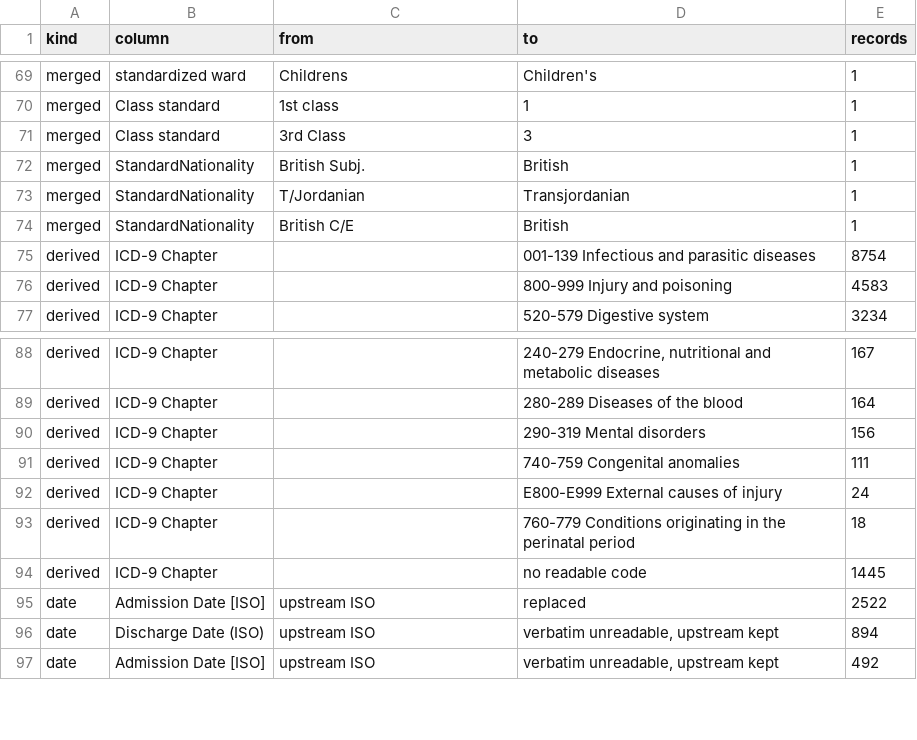
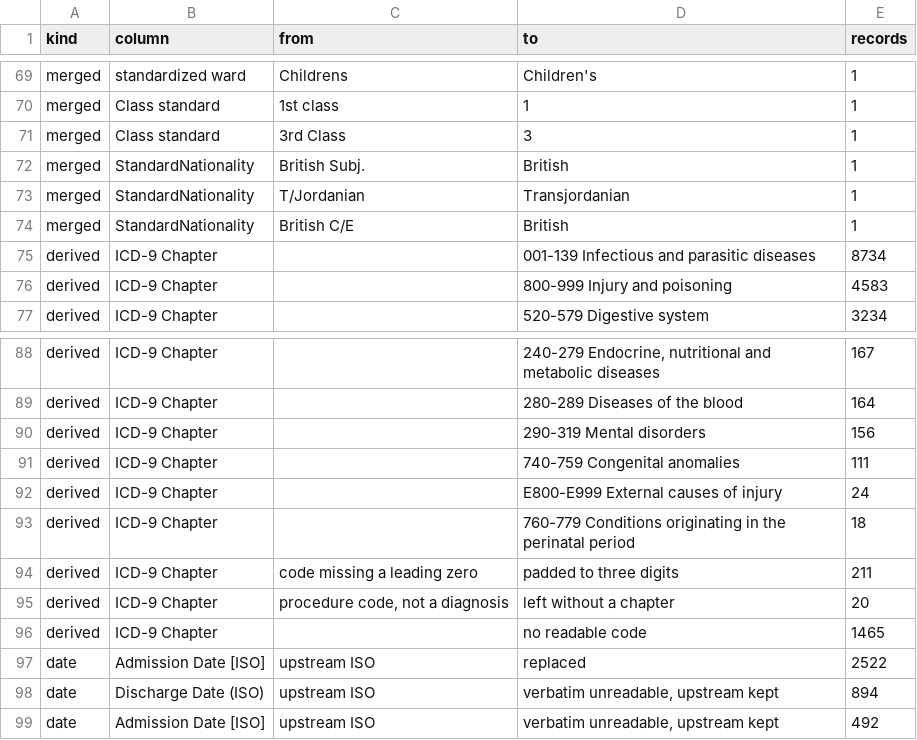
Before and after one commit to sinairusinek/Hospital-Registers, a TSV file: data/public/normalization-report.tsv, drawn as a sheet; only a part is shown, gaps mark what is left out.

```diff
--- a/data/public/normalization-report.tsv
+++ b/data/public/normalization-report.tsv
@@ -74,3 +74,3 @@ merged	StandardNationality	T/Jordanian	Transjordanian	1
 merged	StandardNationality	British C/E	British	1
-derived	ICD-9 Chapter		001-139 Infectious and parasitic diseases	8754
+derived	ICD-9 Chapter		001-139 Infectious and parasitic diseases	8734
 derived	ICD-9 Chapter		800-999 Injury and poisoning	4583
@@ -93,3 +93,5 @@ derived	ICD-9 Chapter		E800-E999 External causes of injury	24
 derived	ICD-9 Chapter		760-779 Conditions originating in the perinatal period	18
-derived	ICD-9 Chapter		no readable code	1445
+derived	ICD-9 Chapter	code missing a leading zero	padded to three digits	211
+derived	ICD-9 Chapter	procedure code, not a diagnosis	left without a chapter	20
+derived	ICD-9 Chapter		no readable code	1465
 date	Admission Date [ISO]	upstream ISO	replaced	2522
```
Also changed, not shown: 3 other files.
